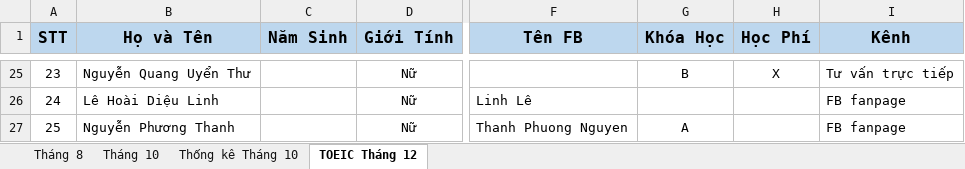
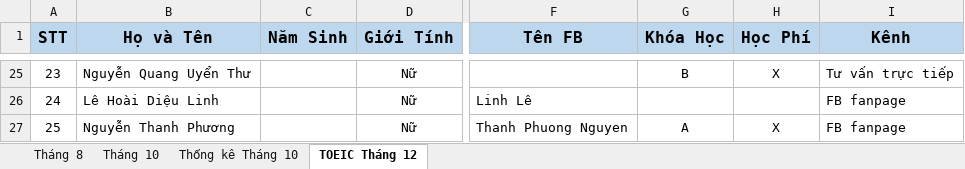
Before and after one commit to dhphong87/Success, an Excel workbook: Danh Sach Lop/Danh sach hoi.xlsx, sheet TOEIC Tháng 12, drawn as a sheet; only a part is shown, gaps mark what is left out; values as stored, in another font and other column widths than the file's, no borders; the diff names each change by its address in the sheet, - before the commit and + after, or states it on an @@ line.

```diff
--- a/Danh Sach Lop/Danh sach hoi.xlsx (sheet TOEIC Tháng 12)
+++ b/Danh Sach Lop/Danh sach hoi.xlsx (sheet TOEIC Tháng 12)
-B27 (Họ và Tên): Nguyễn Phương Thanh
+B27 (Họ và Tên): Nguyễn Thanh Phương
-H27 (Học Phí): (empty)
+H27 (Học Phí): X
```
Also changed, not shown: charts or pictures, Danh Sach Lop/Offline TOEIC.xlsm.
